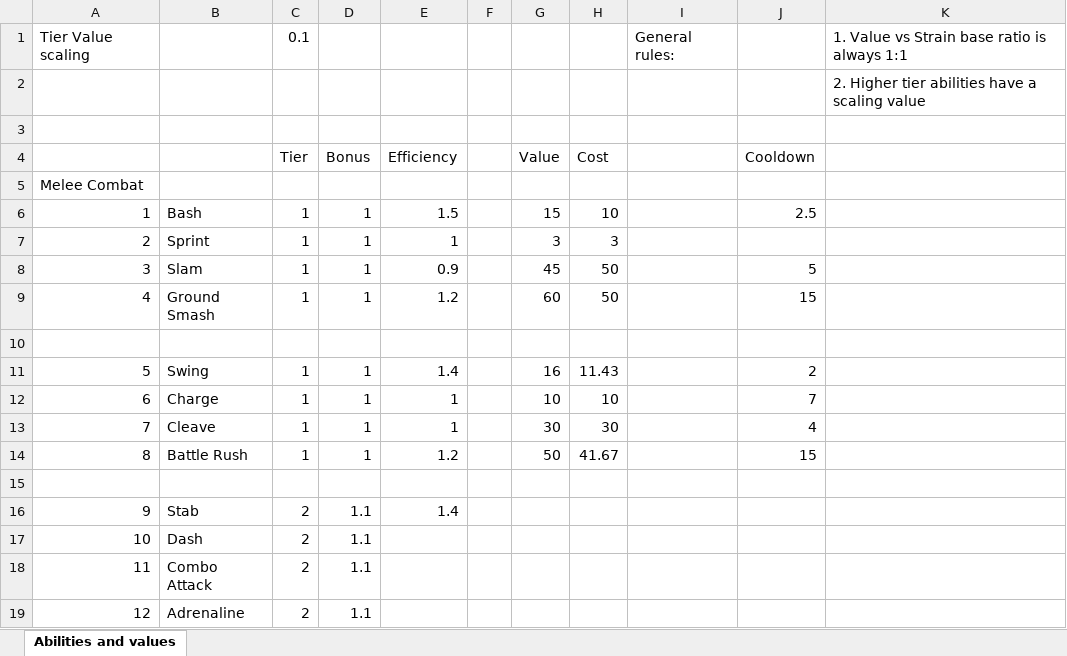
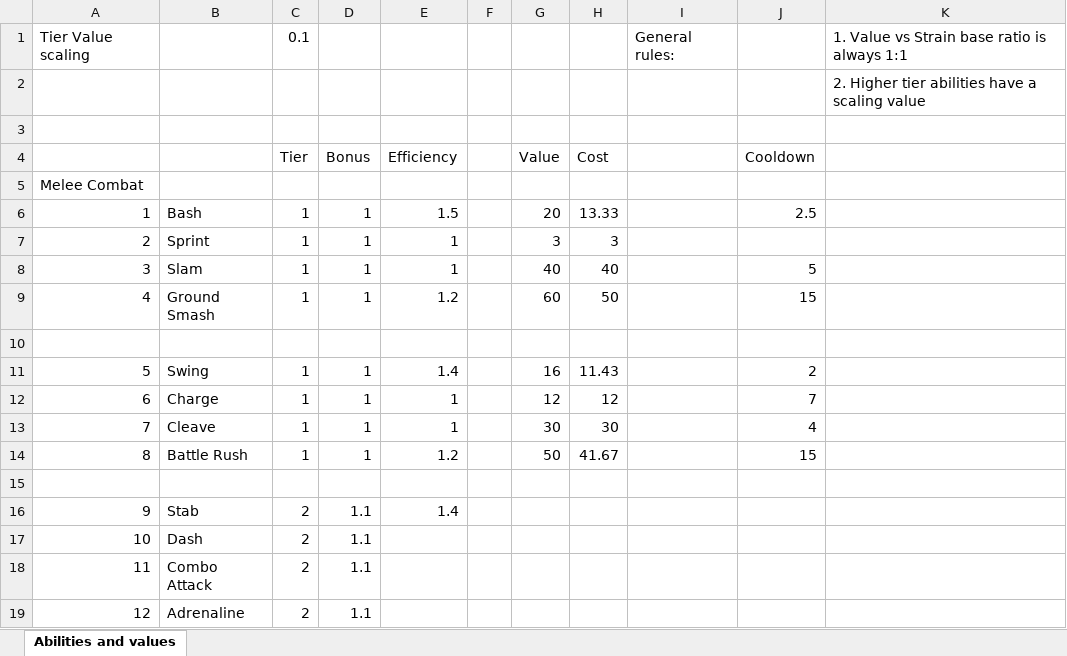
Before and after one commit to Gohagga/TowerOfElzair, an Excel workbook: Balance.xlsx, sheet Abilities and values, drawn as a sheet; values as stored, in another font and other column widths than the file's, no borders; the diff names each change by its address in the sheet, - before the commit and + after, or states it on an @@ line.

```diff
--- a/Balance.xlsx (sheet Abilities and values)
+++ b/Balance.xlsx (sheet Abilities and values)
-G6 (Value): 15
+G6 (Value): 20
-H6 (Cost): 10
+H6 (Cost): 13.33
-E8 (Efficiency): 0.9
+E8 (Efficiency): 1
-G8 (Value): 45
+G8 (Value): 40
-H8 (Cost): 50
+H8 (Cost): 40
-G12 (Value): 10
+G12 (Value): 12
-H12 (Cost): 10
+H12 (Cost): 12
```
Also changed, not shown: 36 other files.
